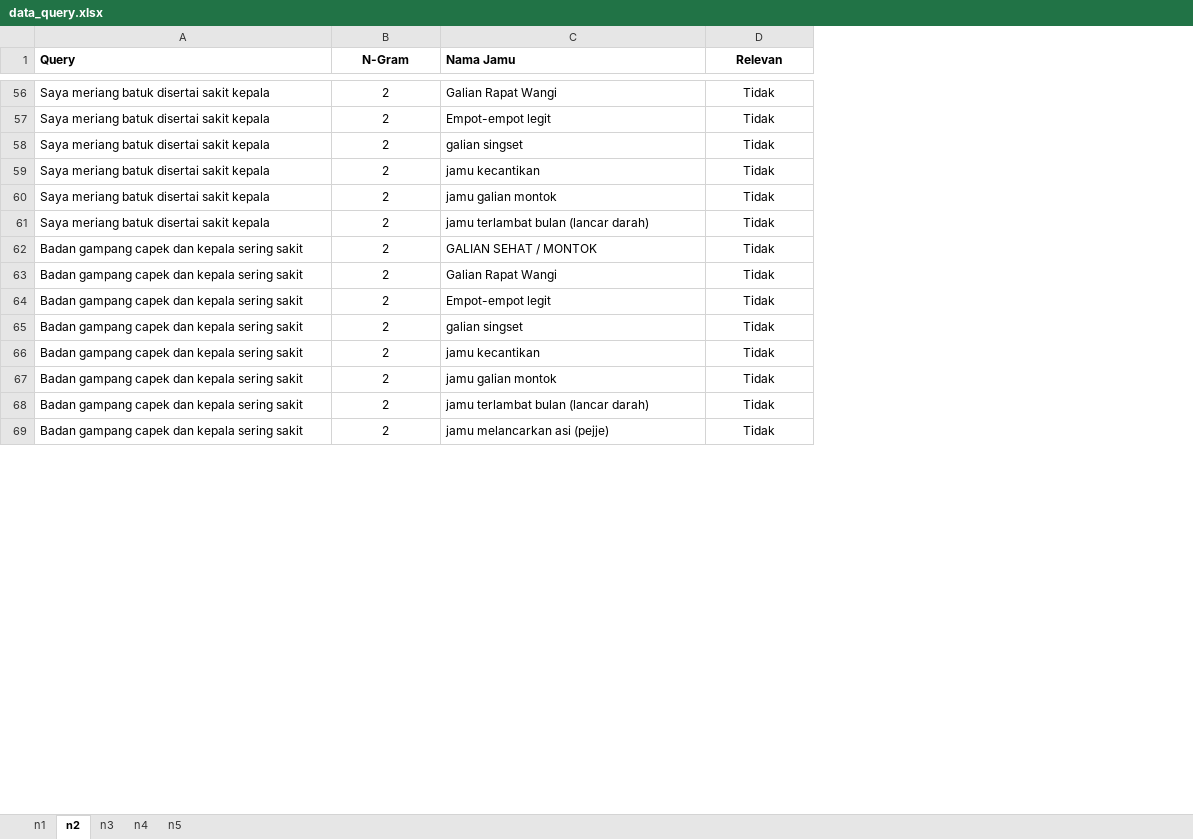
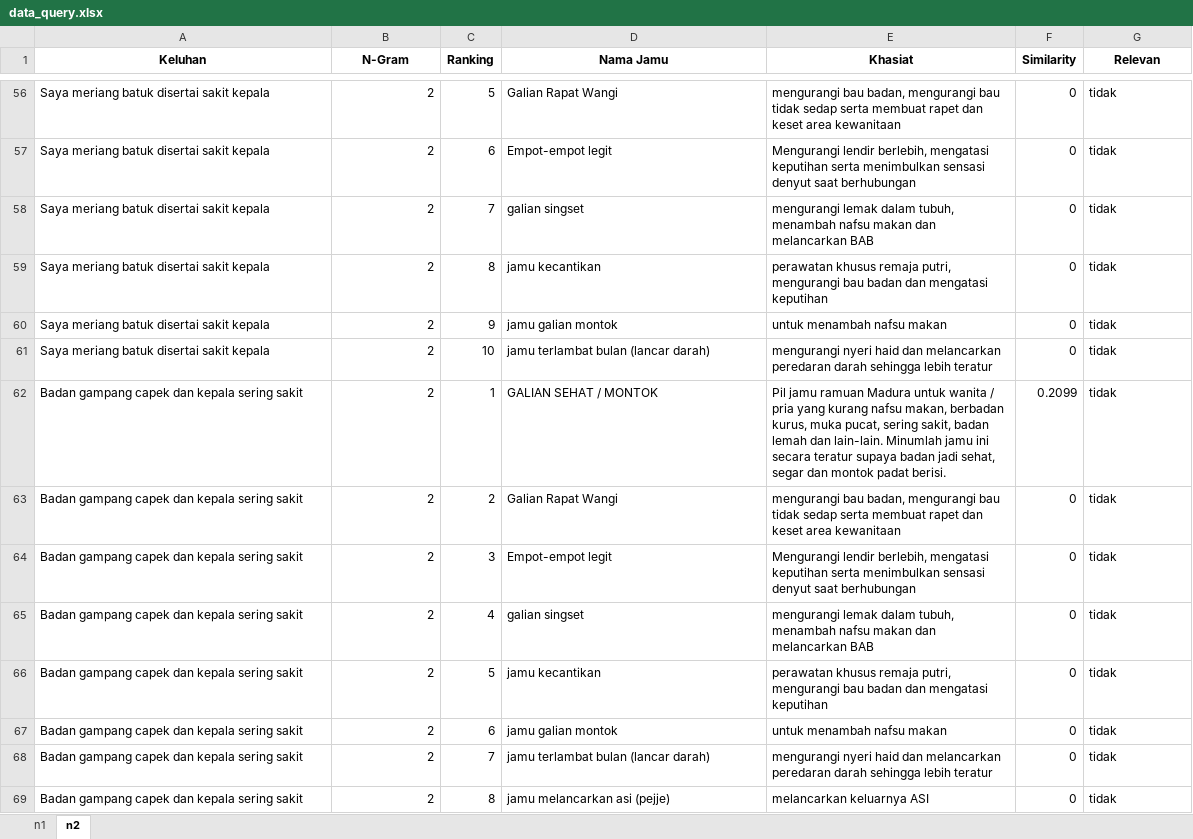
Before and after one commit to chacalala/Skripsi, an Excel workbook: data_query.xlsx, sheet n2, drawn as a sheet; only a part is shown, gaps mark what is left out; values as stored, in another font and other column widths than the file's, no borders; addresses are those after the commit; the diff covers the shown part only; the diff names each change by its address in the sheet, - before the commit and + after, or states it on an @@ line.

```diff
--- a/data_query.xlsx (sheet n2)
+++ b/data_query.xlsx (sheet n2)
-sheet tab: n3
-sheet tab: n4
-sheet tab: n5
+column C (Ranking), rows 56-69: 5 | 6 | 7 | 8 | 9 | 10 | 1 | 2 | 3 | 4 | 5 | 6 | 7 | 8
+column E (Khasiat), rows 56-69: mengurangi bau badan, mengurangi bau tidak sedap serta membuat rapet dan keset area kewanitaan | Mengurangi lendir berlebih, mengatasi keputihan serta menimbulkan sensasi denyut saat berhubungan | mengurangi lemak dalam tubuh, menambah nafsu makan dan melancarkan BAB | perawatan khusus remaja putri, mengurangi bau badan dan mengatasi keputihan | untuk menambah nafsu makan | mengurangi nyeri haid dan melancarkan peredaran darah sehingga lebih teratur | Pil jamu ramuan Madura untuk wanita / pria yang kurang nafsu makan, berbadan kurus, muka pucat, sering sakit, badan lemah dan lain-lain. Minumlah jamu ini secara teratur supaya badan jadi sehat, segar dan montok padat berisi. | mengurangi bau badan, mengurangi bau tidak sedap serta membuat rapet dan keset area kewanitaan | Mengurangi lendir berlebih, mengatasi keputihan serta menimbulkan sensasi denyut saat berhubungan | mengurangi lemak dalam tubuh, menambah nafsu makan dan melancarkan BAB | perawatan khusus remaja putri, mengurangi bau badan dan mengatasi keputihan | untuk menambah nafsu makan | mengurangi nyeri haid dan melancarkan peredaran darah sehingga lebih teratur | melancarkan keluarnya ASI
+column F (Similarity), rows 56-69: 0 | 0 | 0 | 0 | 0 | 0 | 0.2099 | 0 | 0 | 0 | 0 | 0 | 0 | 0
-A1: Query
+A1: Keluhan
-A1 alignment: left
+A1 alignment: center
-D1 alignment: left
+D1 alignment: center
-B56:B69 alignment: center
+B56:B69 alignment: right
-G56:G69 alignment: center
+G56:G69 alignment: left
-G56:G69 (Relevan): Tidak
+G56:G69 (Relevan): tidak
```
Also changed, not shown: 136 edited cells and cell formats elsewhere in this sheet, sheet n1.
